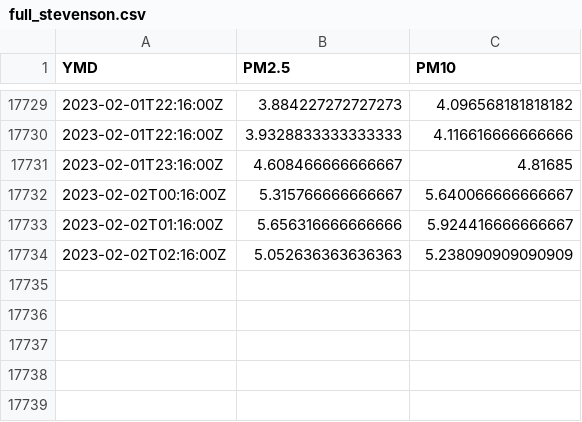
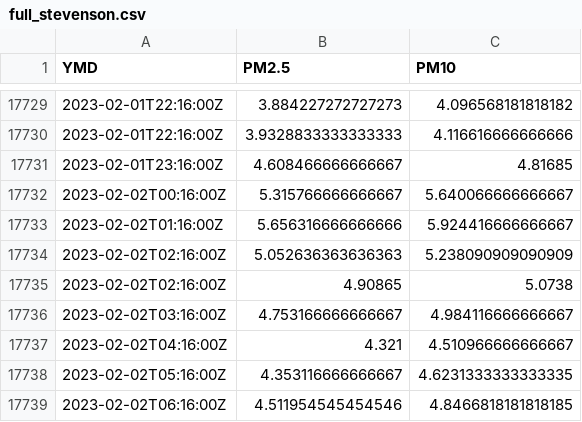
Before and after one commit to oroconnor/stevpinger, a CSV file: data/full_stevenson.csv, drawn as a sheet; only a part is shown, gaps mark what is left out.

Commit message:
GH ACTION Headlines Thu Feb  2 12:44:36 UTC 2023

```diff
--- a/data/full_stevenson.csv
+++ b/data/full_stevenson.csv
@@ -17734 +17734,6 @@ YMD,PM2.5,PM10
 2023-02-02T02:16:00Z,5.052636363636363,5.238090909090909
+2023-02-02T02:16:00Z,4.90865,5.0738
+2023-02-02T03:16:00Z,4.753166666666667,4.984116666666667
+2023-02-02T04:16:00Z,4.321,4.510966666666667
+2023-02-02T05:16:00Z,4.353116666666667,4.6231333333333335
+2023-02-02T06:16:00Z,4.511954545454546,4.8466818181818185
```
